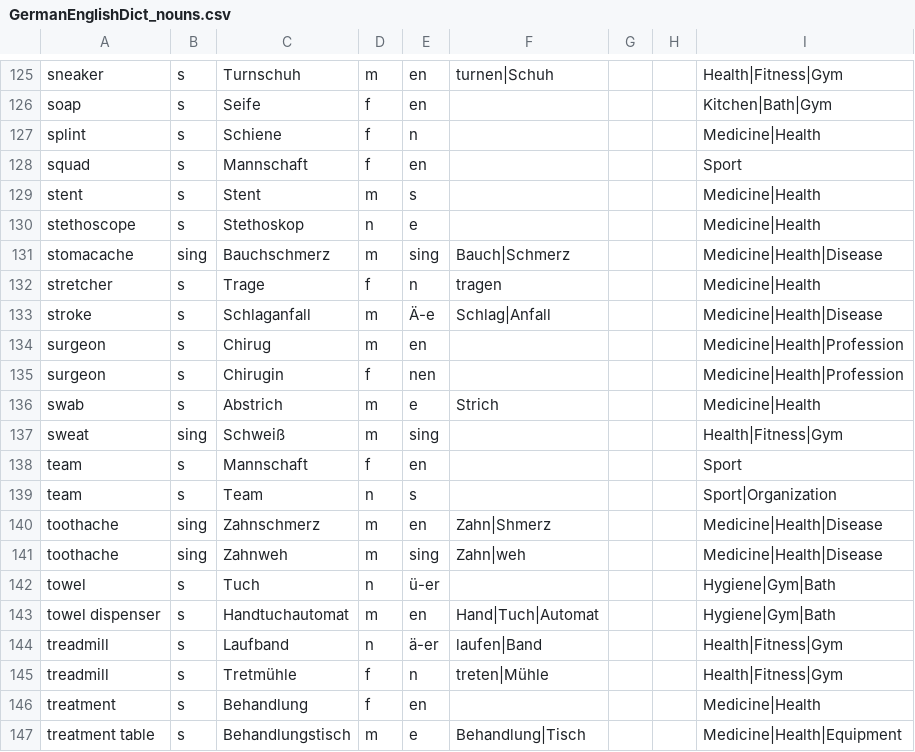
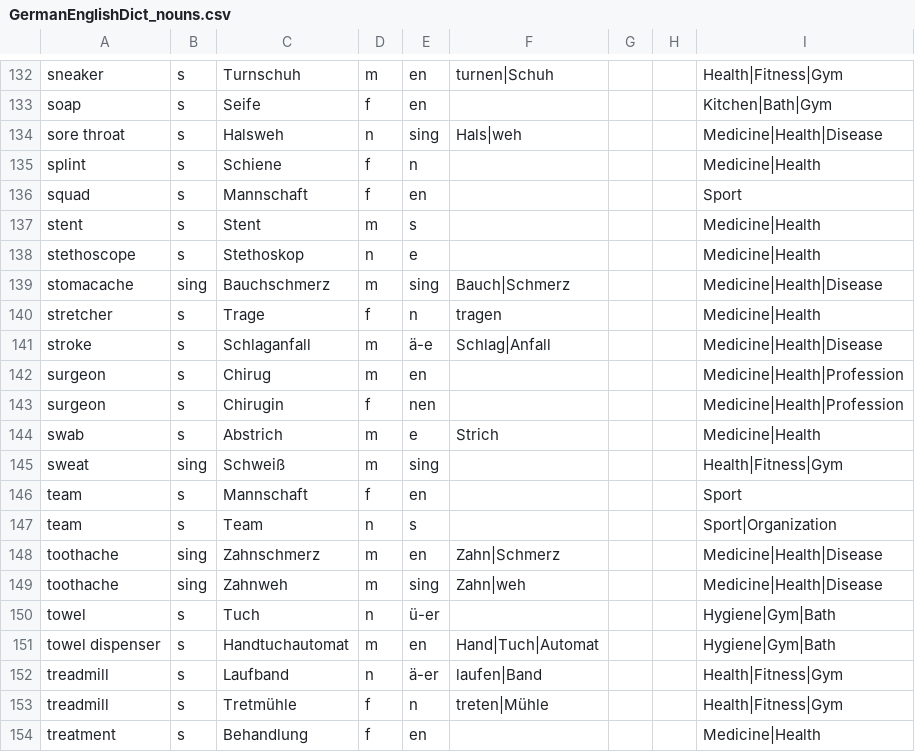
Before and after one commit to ml-pastore/German_English_Dict, a CSV file: GermanEnglishDict_nouns.csv, drawn as a sheet; only a part is shown, gaps mark what is left out; the shorter side is filled out with more unchanged rows; the diff covers the shown part only.

Commit message:
more words
disease/anatomy

```diff
--- a/GermanEnglishDict_nouns.csv
+++ b/GermanEnglishDict_nouns.csv
@@ -126,2 +133,3 @@ sneaker,s,Turnschuh,m,en,turnen|Schuh,,,Health|Fitness|Gym
 soap,s,Seife,f,en,,,,Kitchen|Bath|Gym
+sore throat,s,Halsweh,n,sing,Hals|weh,,,Medicine|Health|Disease
 splint,s,Schiene,f,n,,,,Medicine|Health
@@ -132,3 +140,3 @@ stomacache,sing,Bauchschmerz,m,sing,Bauch|Schmerz,,,Medicine|Health|Disease
 stretcher,s,Trage,f,n,tragen,,,Medicine|Health
-stroke,s,Schlaganfall,m,Ä-e,Schlag|Anfall,,,Medicine|Health|Disease
+stroke,s,Schlaganfall,m,ä-e,Schlag|Anfall,,,Medicine|Health|Disease
 surgeon,s,Chirug,m,en,,,,Medicine|Health|Profession
@@ -139,3 +147,3 @@ team,s,Mannschaft,f,en,,,,Sport
 team,s,Team,n,s,,,,Sport|Organization
-toothache,sing,Zahnschmerz,m,en,Zahn|Shmerz,,,Medicine|Health|Disease
+toothache,sing,Zahnschmerz,m,en,Zahn|Schmerz,,,Medicine|Health|Disease
 toothache,sing,Zahnweh,m,sing,Zahn|weh,,,Medicine|Health|Disease
```
Also changed, not shown: 7 added rows and 1 edited cell elsewhere in this file.
